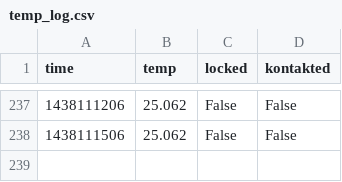
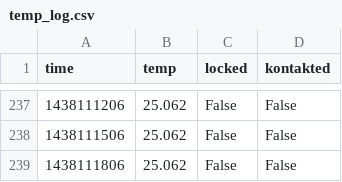
Before and after one commit to stefan2904/raspberry-temperature, a CSV file: temp_log.csv, drawn as a sheet; only a part is shown, gaps mark what is left out; the diff names each change by its address in the sheet, - before the commit and + after, or states it on an @@ line.

Commit message:
added data

```diff
--- a/temp_log.csv
+++ b/temp_log.csv
+row 239: 1438111806 | 25.062 | False | False
```
